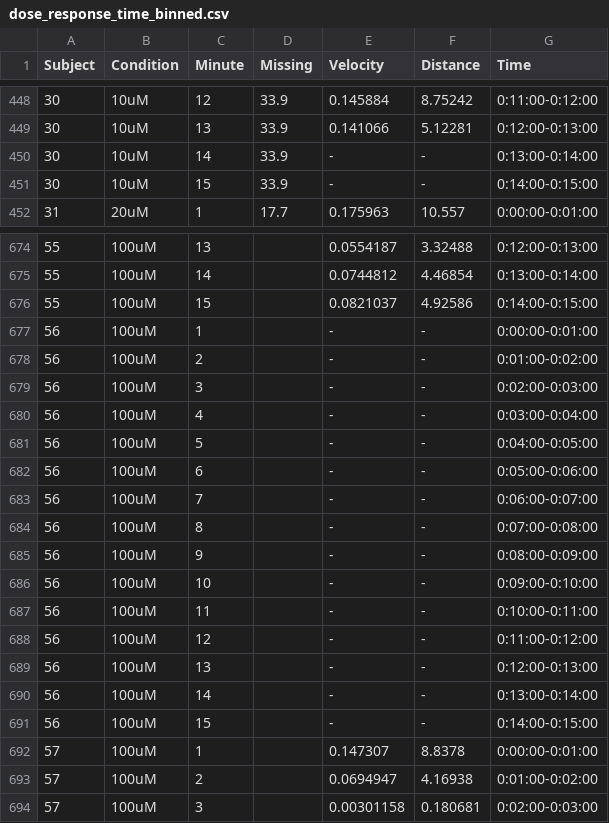
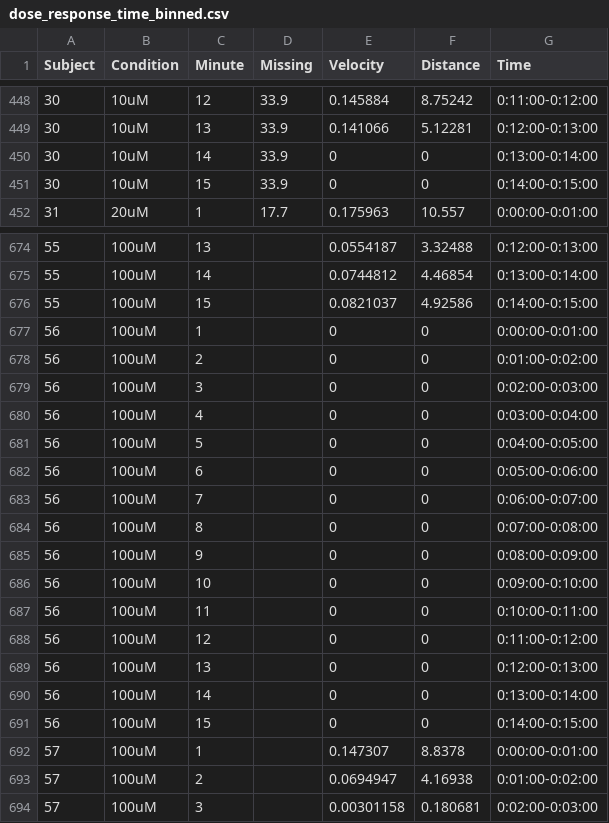
Before and after one commit to FCF98/quarto_manuscript_planaria, a CSV file: Datasets/dose_response_time_binned.csv, drawn as a sheet; only a part is shown, gaps mark what is left out; the diff covers the shown part only.

Commit message:
added 0 values where worm did not move and therefore was not tracked

```diff
--- a/Datasets/dose_response_time_binned.csv
+++ b/Datasets/dose_response_time_binned.csv
@@ -449,4 +449,4 @@ Subject,Condition,Minute,Missing,Velocity,Distance,Time
 30,10uM,13,33.9,0.141066,5.12281,0:12:00-0:13:00
-30,10uM,14,33.9,-,-,0:13:00-0:14:00
-30,10uM,15,33.9,-,-,0:14:00-0:15:00
+30,10uM,14,33.9,0,0,0:13:00-0:14:00
+30,10uM,15,33.9,0,0,0:14:00-0:15:00
 31,20uM,1,17.7,0.175963,10.557,0:00:00-0:01:00
@@ -676,17 +676,17 @@ Subject,Condition,Minute,Missing,Velocity,Distance,Time
 55,100uM,15,,0.0821037,4.92586,0:14:00-0:15:00
-56,100uM,1,,-,-,0:00:00-0:01:00
-56,100uM,2,,-,-,0:01:00-0:02:00
-56,100uM,3,,-,-,0:02:00-0:03:00
-56,100uM,4,,-,-,0:03:00-0:04:00
-56,100uM,5,,-,-,0:04:00-0:05:00
-56,100uM,6,,-,-,0:05:00-0:06:00
-56,100uM,7,,-,-,0:06:00-0:07:00
-56,100uM,8,,-,-,0:07:00-0:08:00
-56,100uM,9,,-,-,0:08:00-0:09:00
-56,100uM,10,,-,-,0:09:00-0:10:00
-56,100uM,11,,-,-,0:10:00-0:11:00
-56,100uM,12,,-,-,0:11:00-0:12:00
-56,100uM,13,,-,-,0:12:00-0:13:00
-56,100uM,14,,-,-,0:13:00-0:14:00
-56,100uM,15,,-,-,0:14:00-0:15:00
+56,100uM,1,,0,0,0:00:00-0:01:00
+56,100uM,2,,0,0,0:01:00-0:02:00
+56,100uM,3,,0,0,0:02:00-0:03:00
+56,100uM,4,,0,0,0:03:00-0:04:00
+56,100uM,5,,0,0,0:04:00-0:05:00
+56,100uM,6,,0,0,0:05:00-0:06:00
+56,100uM,7,,0,0,0:06:00-0:07:00
+56,100uM,8,,0,0,0:07:00-0:08:00
+56,100uM,9,,0,0,0:08:00-0:09:00
+56,100uM,10,,0,0,0:09:00-0:10:00
+56,100uM,11,,0,0,0:10:00-0:11:00
+56,100uM,12,,0,0,0:11:00-0:12:00
+56,100uM,13,,0,0,0:12:00-0:13:00
+56,100uM,14,,0,0,0:13:00-0:14:00
+56,100uM,15,,0,0,0:14:00-0:15:00
 57,100uM,1,,0.147307,8.8378,0:00:00-0:01:00
```
Also changed, not shown: 5 removed rows and 20 edited cells elsewhere in this file.
